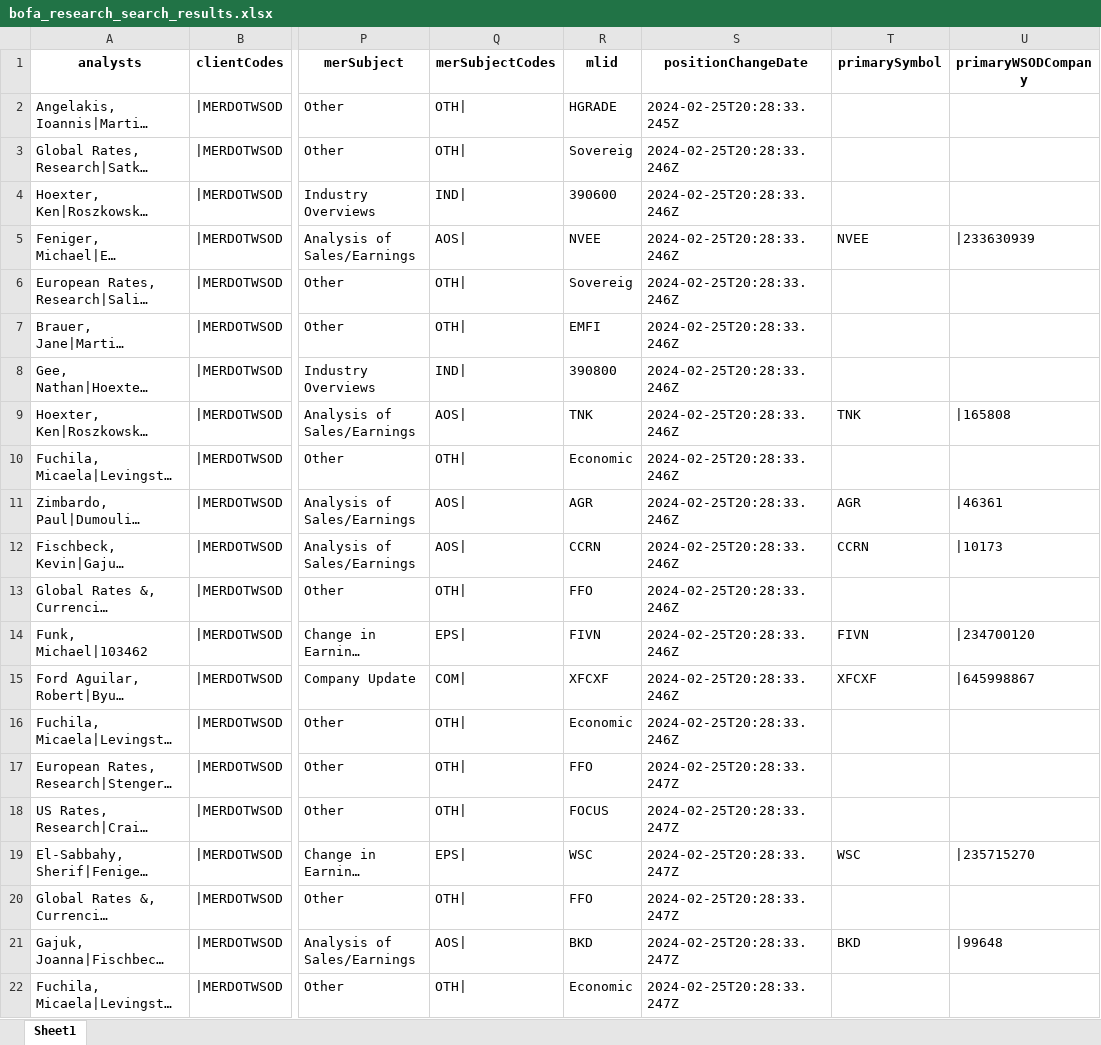
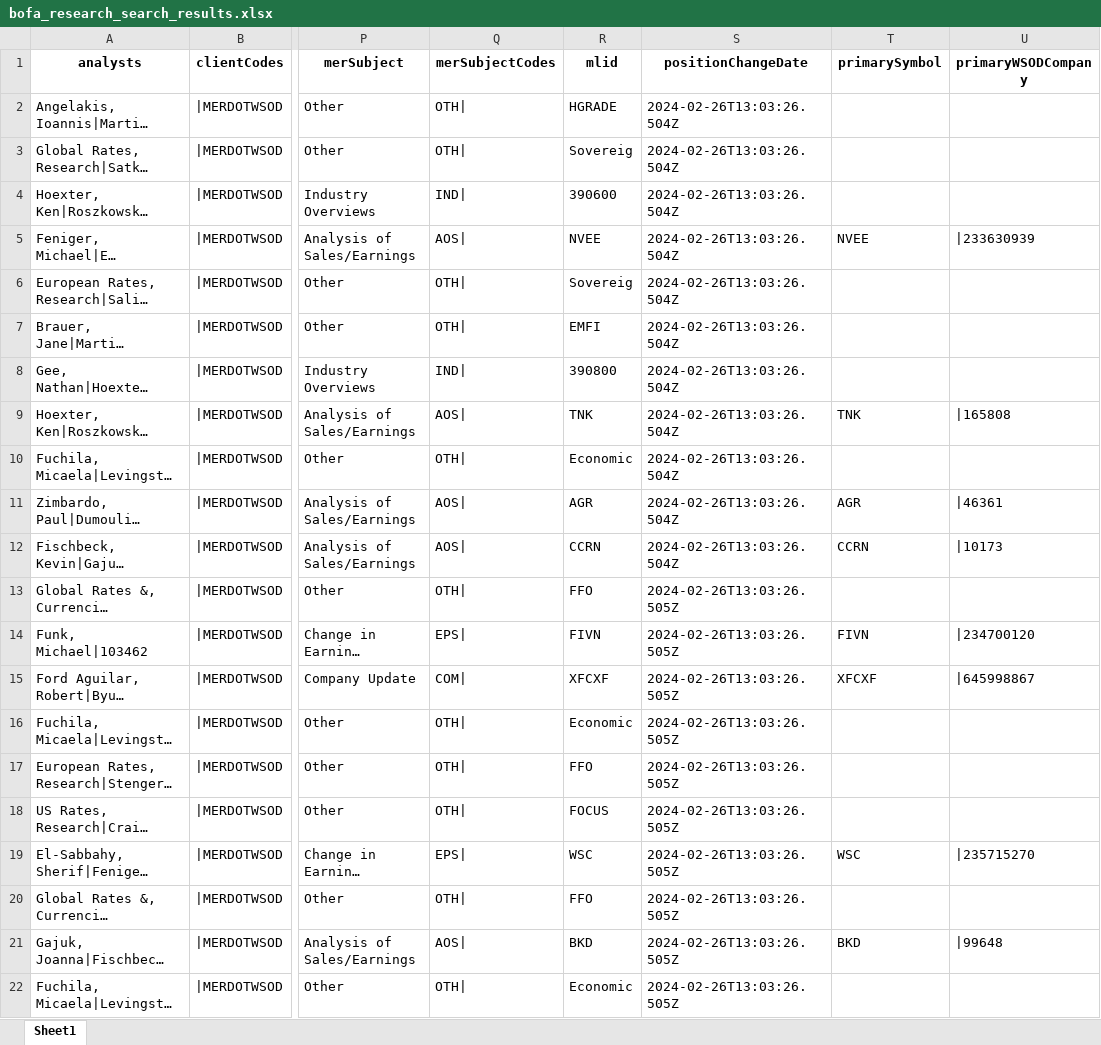
Before and after one commit to Junyi95/sell-side-research-public, an Excel workbook: bofa/bofa_research_search_results.xlsx, sheet Sheet1, drawn as a sheet; only a part is shown, gaps mark what is left out; long unchanged cells end in …; values as stored, in another font and other column widths than the file's, no borders; the diff names each change by its address in the sheet, - before the commit and + after, or states it on an @@ line.

```diff
--- a/bofa/bofa_research_search_results.xlsx (sheet Sheet1)
+++ b/bofa/bofa_research_search_results.xlsx (sheet Sheet1)
-S2 (positionChangeDate): 2024-02-25T20:28:33.245Z
+S2 (positionChangeDate): 2024-02-26T13:03:26.504Z
-S3:S12 (positionChangeDate): 2024-02-25T20:28:33.246Z
+S3:S12 (positionChangeDate): 2024-02-26T13:03:26.504Z
-S13:S16 (positionChangeDate): 2024-02-25T20:28:33.246Z
+S13:S16 (positionChangeDate): 2024-02-26T13:03:26.505Z
-S17:S22 (positionChangeDate): 2024-02-25T20:28:33.247Z
+S17:S22 (positionChangeDate): 2024-02-26T13:03:26.505Z
```
Also changed, not shown: 16 other files.
